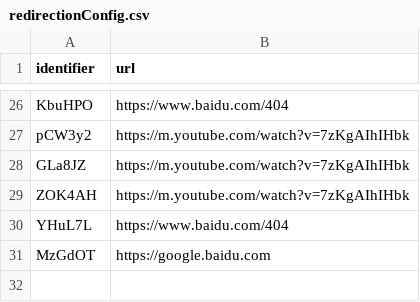
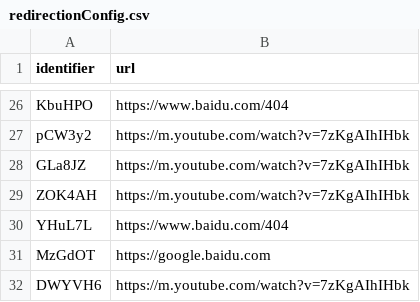
Before and after one commit to Anthony-Hoo/hugeURLer, a CSV file: redirectionConfig.csv, drawn as a sheet; only a part is shown, gaps mark what is left out; the diff names each change by its address in the sheet, - before the commit and + after, or states it on an @@ line.

Commit message:
Add URL: https://m.youtube.com/watch?v=7zKgAIhIHbk (short: s.csu.st/DWYVH6)

```diff
--- a/redirectionConfig.csv
+++ b/redirectionConfig.csv
+row 32: DWYVH6 | https://m.youtube.com/watch?v=7zKgAIhIHbk
```
